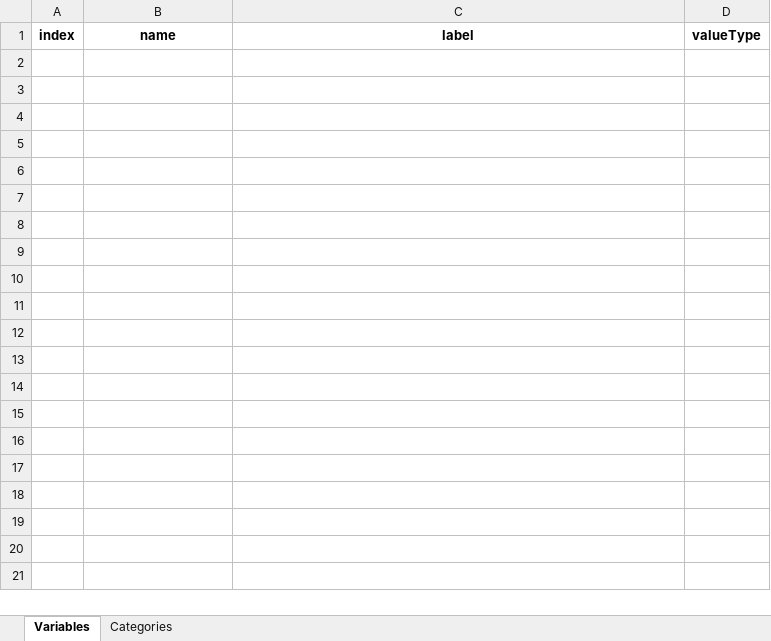
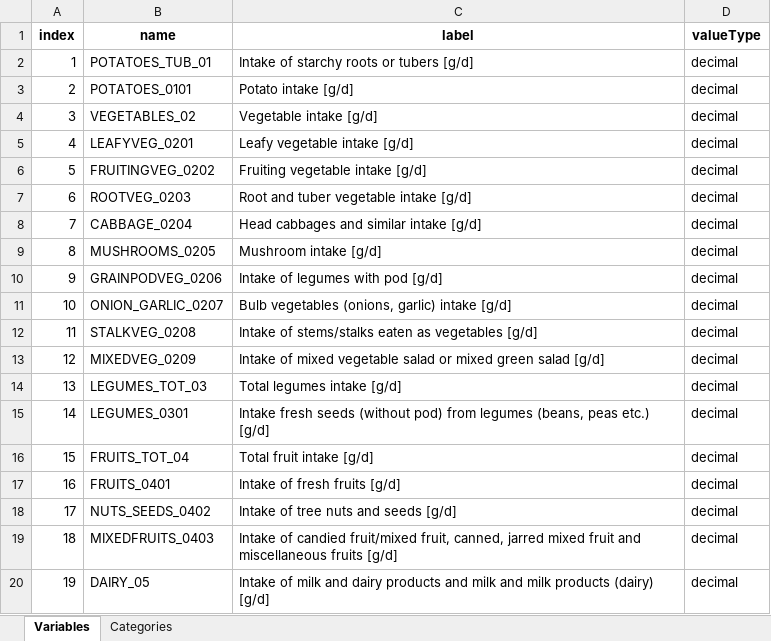
Before and after one commit to nfdi4health/use-cases-harmonisation, an Excel workbook: analyst/Franzi/rmonize/data_dictionary/DD_CARLA_FRANZI.xlsx, sheet Variables, drawn as a sheet; only a part is shown; values as stored, in another font and other column widths than the file's, no borders; the diff covers the shown part only; the diff names each change by its address in the sheet, - before the commit and + after, or states it on an @@ line.

```diff
--- a/analyst/Franzi/rmonize/data_dictionary/DD_CARLA_FRANZI.xlsx (sheet Variables)
+++ b/analyst/Franzi/rmonize/data_dictionary/DD_CARLA_FRANZI.xlsx (sheet Variables)
+row 2: 1 | POTATOES_TUB_01 | Intake of starchy roots or tubers [g/d] | decimal
+row 3: 2 | POTATOES_0101 | Potato intake [g/d] | decimal
+row 4: 3 | VEGETABLES_02 | Vegetable intake [g/d] | decimal
+row 5: 4 | LEAFYVEG_0201 | Leafy vegetable intake [g/d] | decimal
+row 6: 5 | FRUITINGVEG_0202 | Fruiting vegetable intake [g/d] | decimal
+row 7: 6 | ROOTVEG_0203 | Root and tuber vegetable intake [g/d] | decimal
+row 8: 7 | CABBAGE_0204 | Head cabbages and similar intake [g/d] | decimal
+row 9: 8 | MUSHROOMS_0205 | Mushroom intake [g/d] | decimal
+row 10: 9 | GRAINPODVEG_0206 | Intake of legumes with pod [g/d] | decimal
+row 11: 10 | ONION_GARLIC_0207 | Bulb vegetables (onions, garlic) intake [g/d] | decimal
+row 12: 11 | STALKVEG_0208 | Intake of stems/stalks eaten as vegetables [g/d] | decimal
+row 13: 12 | MIXEDVEG_0209 | Intake of mixed vegetable salad or mixed green salad [g/d] | decimal
+row 14: 13 | LEGUMES_TOT_03 | Total legumes intake [g/d] | decimal
+row 15: 14 | LEGUMES_0301 | Intake fresh seeds (without pod) from legumes (beans, peas etc.) [g/d] | decimal
+row 16: 15 | FRUITS_TOT_04 | Total fruit intake [g/d] | decimal
+row 17: 16 | FRUITS_0401 | Intake of fresh fruits [g/d] | decimal
+row 18: 17 | NUTS_SEEDS_0402 | Intake of tree nuts and seeds [g/d] | decimal
+row 19: 18 | MIXEDFRUITS_0403 | Intake of candied fruit/mixed fruit, canned, jarred mixed fruit and miscellaneous fruits [g/d] | decimal
+row 20: 19 | DAIRY_05 | Intake of milk and dairy products and milk and milk products (dairy) [g/d] | decimal
```
Also changed, not shown: 81 added rows elsewhere in this sheet, analyst/Franzi/rmonize/data_proc_elem/DPE_CARLA_FRANZI.xlsx, 2 other files.
